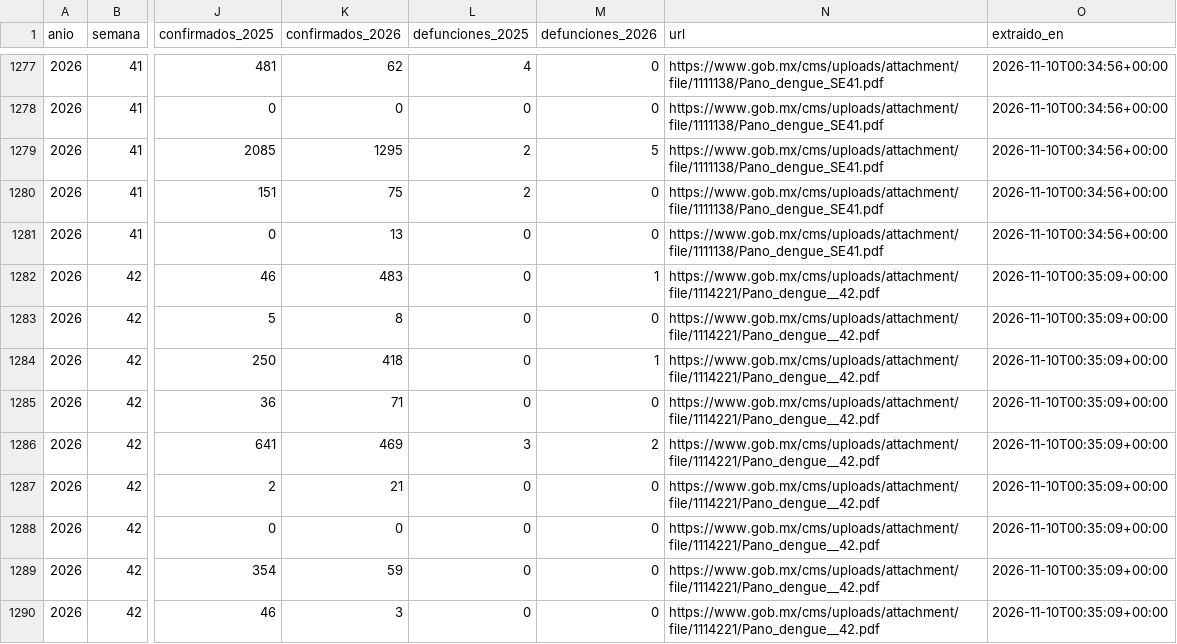
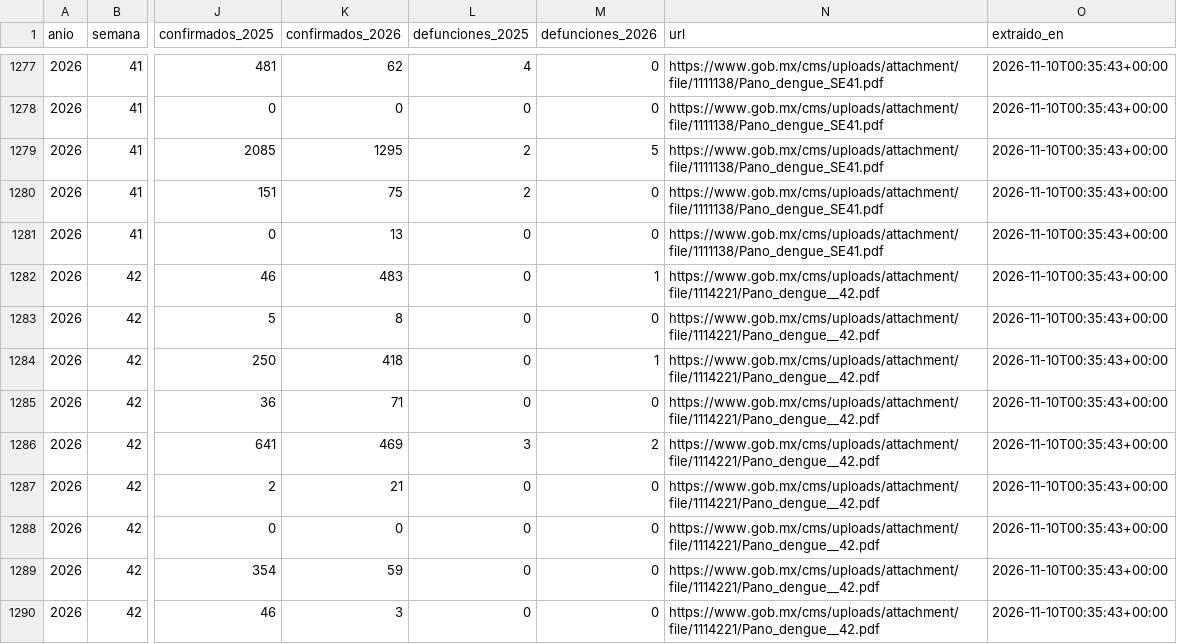
Before and after one commit to IanOlave0/ops-salud-colima, a CSV file: datos_crudos/dengue_estados_semanal.csv, drawn as a sheet; only a part is shown, gaps mark what is left out; the diff covers the shown part only; the diff names each change by its address in the sheet, - before the commit and + after, or states it on an @@ line.

```diff
--- a/datos_crudos/dengue_estados_semanal.csv
+++ b/datos_crudos/dengue_estados_semanal.csv
-O1277:O1281 (extraido_en): 2026-11-10T00:34:56+00:00
+O1277:O1281 (extraido_en): 2026-11-10T00:35:43+00:00
-O1282:O1290 (extraido_en): 2026-11-10T00:35:09+00:00
+O1282:O1290 (extraido_en): 2026-11-10T00:35:43+00:00
```
Also changed, not shown: 82 edited cells elsewhere in this file, datos_crudos/clima_ciudades_semanal.csv.
